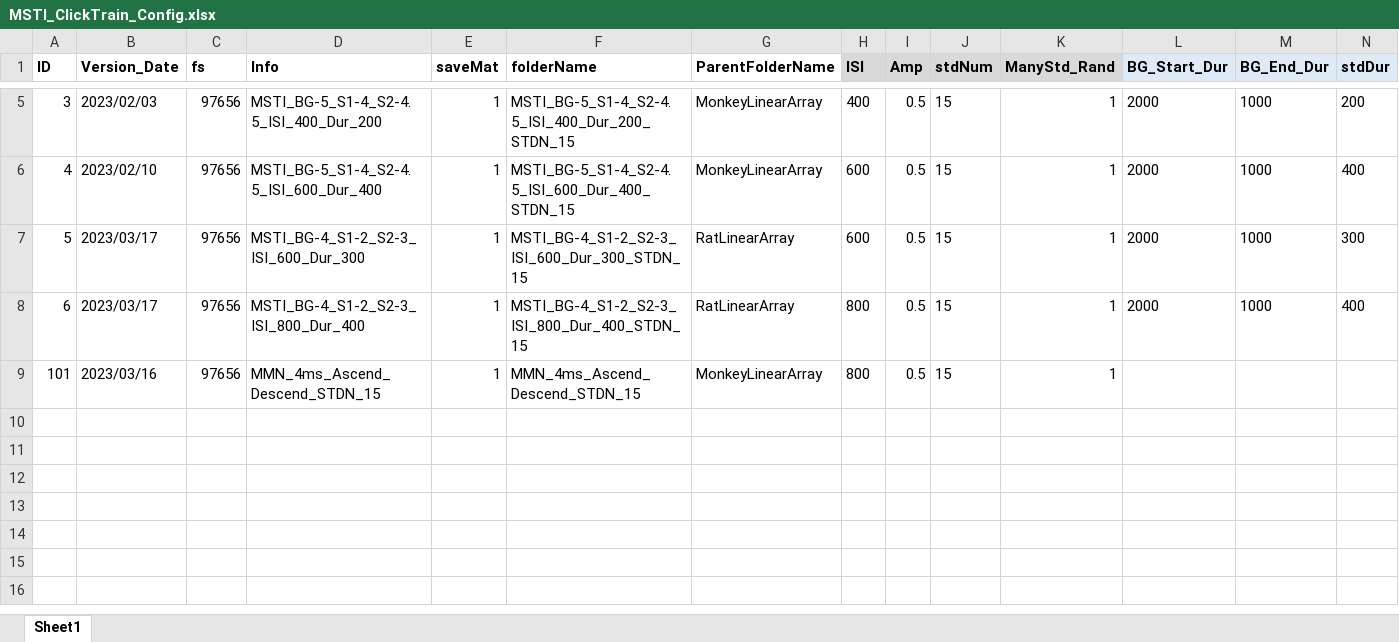
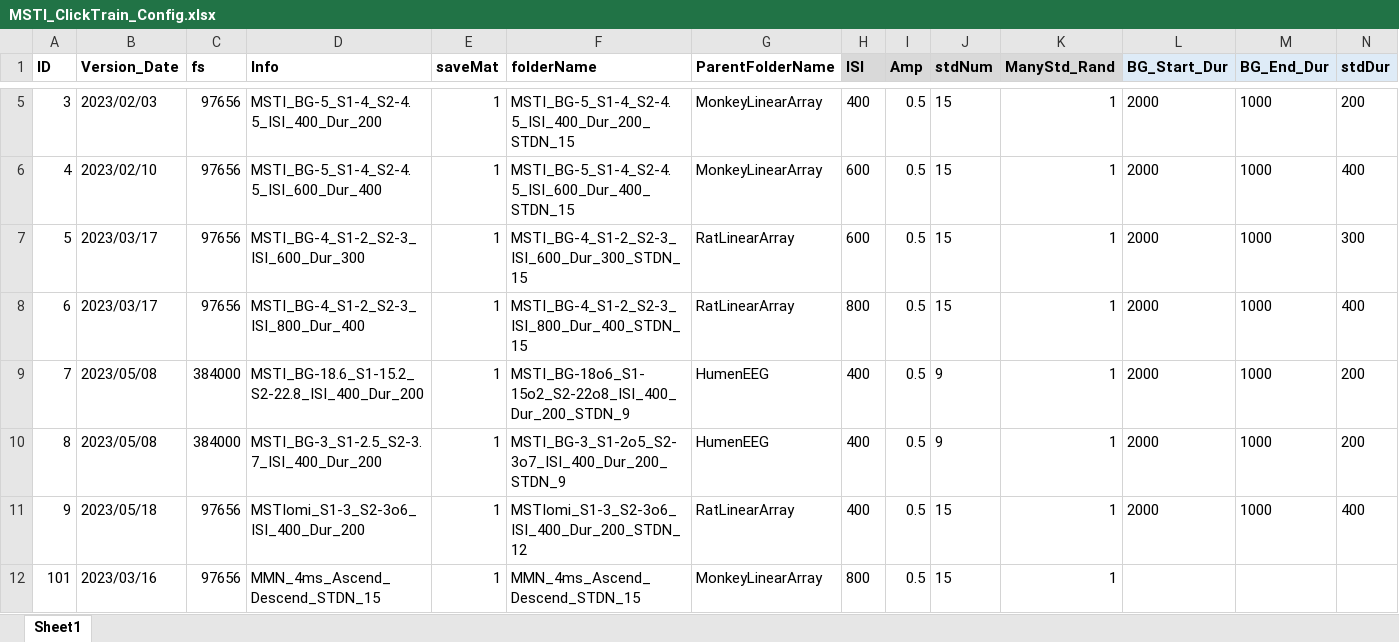
Before and after one commit to springZJU/ClickTrainGeneration, an Excel workbook: MMN/MSTI_ClickTrain_Config.xlsx, sheet Sheet1, drawn as a sheet; only a part is shown, gaps mark what is left out; values as stored, in another font and other column widths than the file's, no borders; rows hold the shown columns only; the diff names each change by its address in the sheet, - before the commit and + after, or states it on an @@ line.

```diff
--- a/MMN/MSTI_ClickTrain_Config.xlsx (sheet Sheet1)
+++ b/MMN/MSTI_ClickTrain_Config.xlsx (sheet Sheet1)
+row 9: 7 | 2023/05/08 | 384000 | MSTI_BG-18.6_S1-15.2_S2-22.8_ISI_400_Dur_200 | 1 | MSTI_BG-18o6_S1-15o2_S2-22o8_ISI_400_Dur_200_STDN_9 | HumenEEG | 400 | 0.5 | 9 | 1 | 2000 | 1000 | 200
+row 10: 8 | 2023/05/08 | 384000 | MSTI_BG-3_S1-2.5_S2-3.7_ISI_400_Dur_200 | 1 | MSTI_BG-3_S1-2o5_S2-3o7_ISI_400_Dur_200_STDN_9 | HumenEEG | 400 | 0.5 | 9 | 1 | 2000 | 1000 | 200
+row 11: 9 | 2023/05/18 | 97656 | MSTIomi_S1-3_S2-3o6_ISI_400_Dur_200 | 1 | MSTIomi_S1-3_S2-3o6_ISI_400_Dur_200_STDN_12 | RatLinearArray | 400 | 0.5 | 15 | 1 | 2000 | 1000 | 400
```
Also changed, not shown: TB&Offset/TBOffset_ClickTrain_Config.xlsx, 9 other files.
